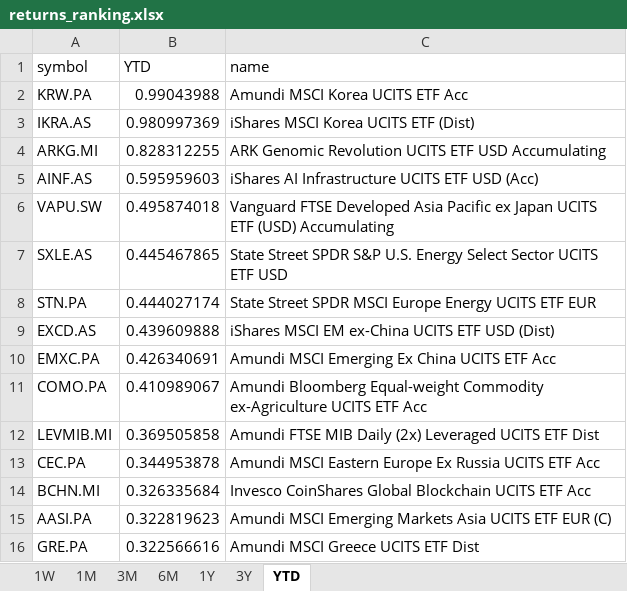
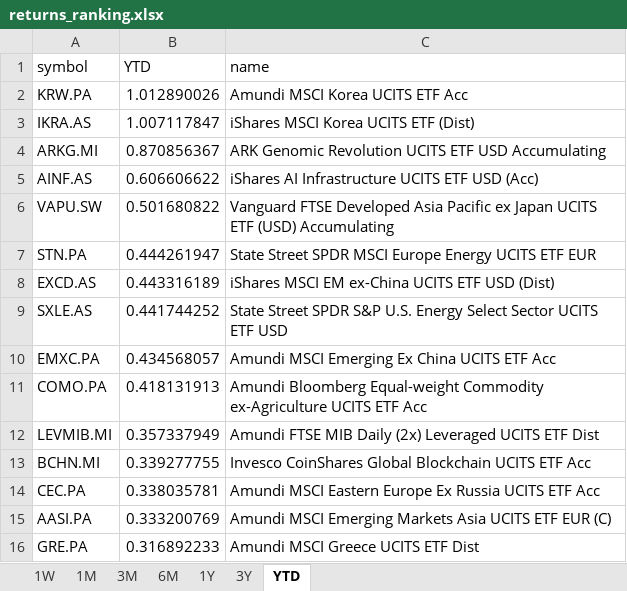
Before and after one commit to laceto/myfinance2, an Excel workbook: data/results/etf/returns_ranking.xlsx, sheet YTD, drawn as a sheet; values as stored, in another font and other column widths than the file's, no borders; removed rows and columns are numbered as before the commit, all else as after; the diff names each change by its address in the sheet, - before the commit and + after, or states it on an @@ line.

```diff
--- a/data/results/etf/returns_ranking.xlsx (sheet YTD)
+++ b/data/results/etf/returns_ranking.xlsx (sheet YTD)
-B2 (YTD): 0.99043988
+B2 (YTD): 1.012890026
-B3 (YTD): 0.980997369
+B3 (YTD): 1.007117847
-B4 (YTD): 0.828312255
+B4 (YTD): 0.870856367
-B5 (YTD): 0.595959603
+B5 (YTD): 0.606606622
-B6 (YTD): 0.495874018
+B6 (YTD): 0.501680822
-row 7: SXLE.AS | 0.445467865 | State Street SPDR S&P U.S. Energy Select Sector UCITS ETF USD
-B7 (YTD): 0.444027174
+B7 (YTD): 0.444261947
-B8 (YTD): 0.439609888
+B8 (YTD): 0.443316189
+row 9: SXLE.AS | 0.441744252 | State Street SPDR S&P U.S. Energy Select Sector UCITS ETF USD
-B10 (YTD): 0.426340691
+B10 (YTD): 0.434568057
-B11 (YTD): 0.410989067
+B11 (YTD): 0.418131913
-B12 (YTD): 0.369505858
+B12 (YTD): 0.357337949
-row 13: CEC.PA | 0.344953878 | Amundi MSCI Eastern Europe Ex Russia UCITS ETF Acc
-B13 (YTD): 0.326335684
+B13 (YTD): 0.339277755
+row 14: CEC.PA | 0.338035781 | Amundi MSCI Eastern Europe Ex Russia UCITS ETF Acc
-B15 (YTD): 0.322819623
+B15 (YTD): 0.333200769
-B16 (YTD): 0.322566616
+B16 (YTD): 0.316892233
```
Also changed, not shown: sheet 1W, sheet 3M, sheet 1M, sheet 6M, sheet 3Y, sheet 1Y, 2 other files.
